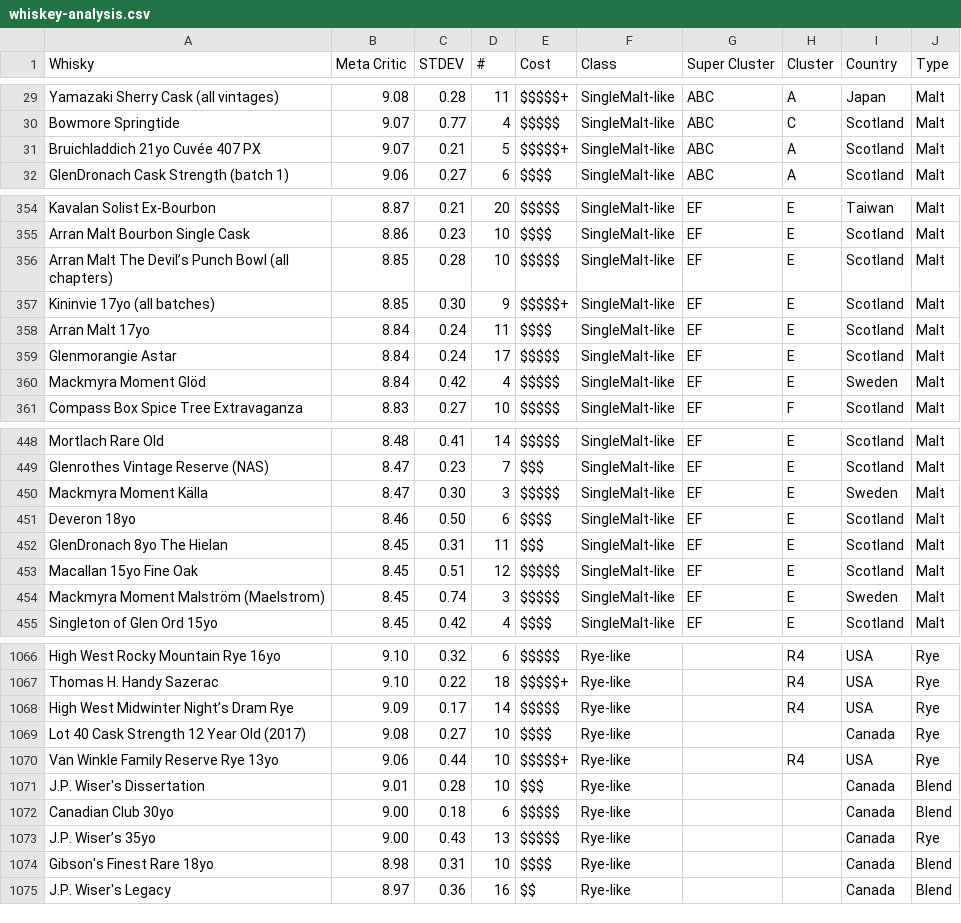
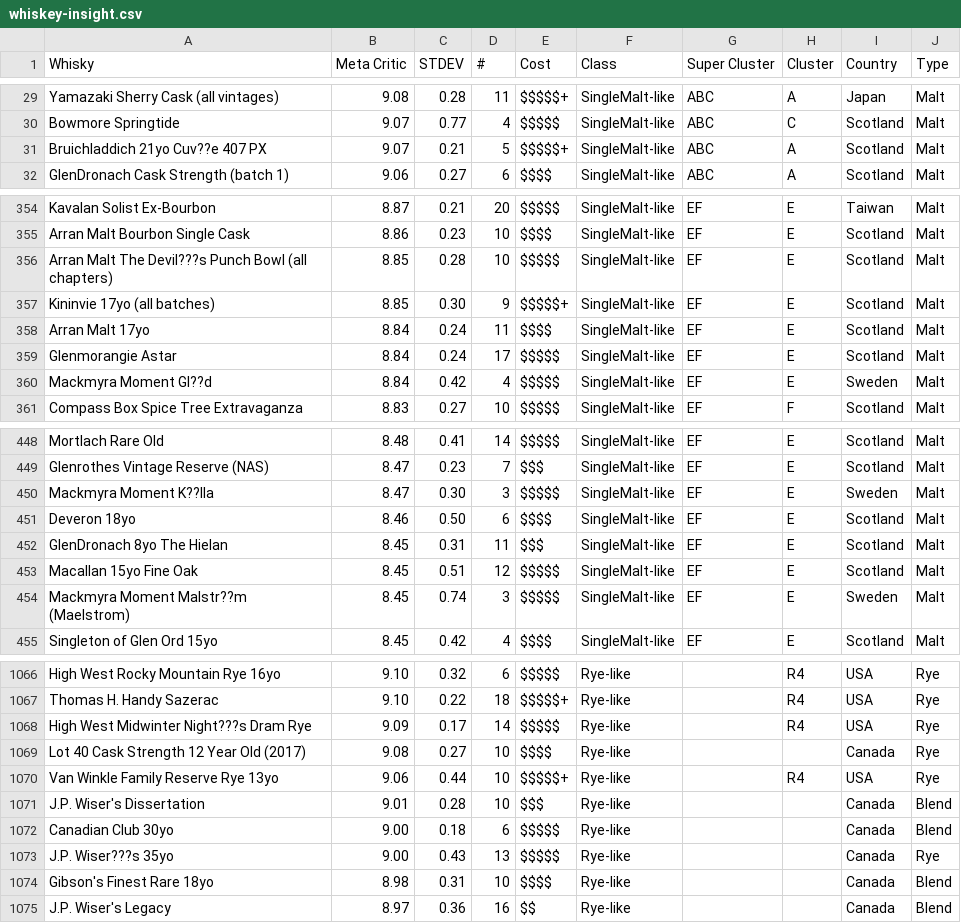
Before and after one commit to Code-Institute-Submissions/whiskey-insights, a CSV file: assets/data/whiskey-insight.csv (was assets/data/whiskey-analysis.csv), drawn as a sheet; only a part is shown, gaps mark what is left out; the diff covers the shown part only.

```diff
--- a/assets/data/whiskey-analysis.csv
+++ b/assets/data/whiskey-insight.csv
@@ -30,3 +30,3 @@
 "Bowmore Springtide","9.07","0.77","4","$$$$$","SingleMalt-like","ABC","C","Scotland","Malt"
-"Bruichladdich 21yo Cuvée 407 PX","9.07","0.21","5","$$$$$+","SingleMalt-like","ABC","A","Scotland","Malt"
+"Bruichladdich 21yo Cuv??e 407 PX","9.07","0.21","5","$$$$$+","SingleMalt-like","ABC","A","Scotland","Malt"
 "GlenDronach Cask Strength (batch 1)","9.06","0.27","6","$$$$","SingleMalt-like","ABC","A","Scotland","Malt"
@@ -355,3 +355,3 @@
 "Arran Malt Bourbon Single Cask","8.86","0.23","10","$$$$","SingleMalt-like","EF","E","Scotland","Malt"
-"Arran Malt The Devil’s Punch Bowl (all chapters)","8.85","0.28","10","$$$$$","SingleMalt-like","EF","E","Scotland","Malt"
+"Arran Malt The Devil???s Punch Bowl (all chapters)","8.85","0.28","10","$$$$$","SingleMalt-like","EF","E","Scotland","Malt"
 "Kininvie 17yo (all batches)","8.85","0.30","9","$$$$$+","SingleMalt-like","EF","E","Scotland","Malt"
@@ -359,3 +359,3 @@
 "Glenmorangie Astar","8.84","0.24","17","$$$$$","SingleMalt-like","EF","E","Scotland","Malt"
-"Mackmyra Moment Glöd","8.84","0.42","4","$$$$$","SingleMalt-like","EF","E","Sweden","Malt"
+"Mackmyra Moment Gl??d","8.84","0.42","4","$$$$$","SingleMalt-like","EF","E","Sweden","Malt"
 "Compass Box Spice Tree Extravaganza","8.83","0.27","10","$$$$$","SingleMalt-like","EF","F","Scotland","Malt"
@@ -449,3 +449,3 @@
 "Glenrothes Vintage Reserve (NAS)","8.47","0.23","7","$$$","SingleMalt-like","EF","E","Scotland","Malt"
-"Mackmyra Moment Källa","8.47","0.30","3","$$$$$","SingleMalt-like","EF","E","Sweden","Malt"
+"Mackmyra Moment K??lla","8.47","0.30","3","$$$$$","SingleMalt-like","EF","E","Sweden","Malt"
 "Deveron 18yo","8.46","0.50","6","$$$$","SingleMalt-like","EF","E","Scotland","Malt"
@@ -453,3 +453,3 @@
 "Macallan 15yo Fine Oak","8.45","0.51","12","$$$$$","SingleMalt-like","EF","E","Scotland","Malt"
-"Mackmyra Moment Malström (Maelstrom)","8.45","0.74","3","$$$$$","SingleMalt-like","EF","E","Sweden","Malt"
+"Mackmyra Moment Malstr??m (Maelstrom)","8.45","0.74","3","$$$$$","SingleMalt-like","EF","E","Sweden","Malt"
 "Singleton of Glen Ord 15yo","8.45","0.42","4","$$$$","SingleMalt-like","EF","E","Scotland","Malt"
@@ -1067,3 +1067,3 @@
 "Thomas H. Handy Sazerac","9.10","0.22","18","$$$$$+","Rye-like","","R4","USA","Rye"
-"High West Midwinter Night’s Dram Rye","9.09","0.17","14","$$$$$","Rye-like","","R4","USA","Rye"
+"High West Midwinter Night???s Dram Rye","9.09","0.17","14","$$$$$","Rye-like","","R4","USA","Rye"
 "Lot 40 Cask Strength 12 Year Old (2017)","9.08","0.27","10","$$$$","Rye-like","","","Canada","Rye"
@@ -1072,3 +1072,3 @@
 "Canadian Club 30yo","9.00","0.18","6","$$$$$","Rye-like","","","Canada","Blend"
-"J.P. Wiser’s 35yo","9.00","0.43","13","$$$$$","Rye-like","","","Canada","Rye"
+"J.P. Wiser???s 35yo","9.00","0.43","13","$$$$$","Rye-like","","","Canada","Rye"
 "Gibson's Finest Rare 18yo","8.98","0.31","10","$$$$","Rye-like","","","Canada","Blend"
```
Also changed, not shown: 39 edited cells elsewhere in this file, 6 other files.
